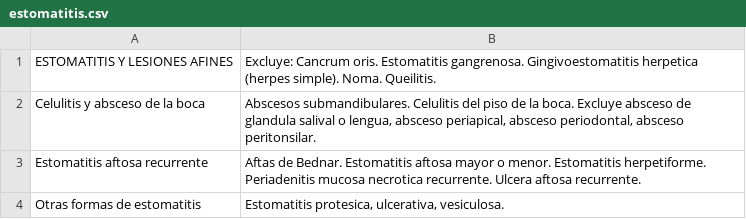
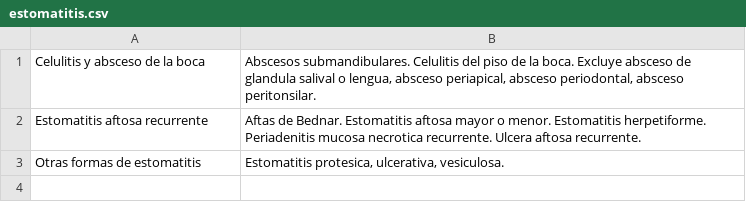
Before and after one commit to Draxgun/pacienteLib, a CSV file: src/excel/estomatitis.csv, drawn as a sheet; the diff names each change by its address in the sheet, - before the commit and + after, or states it on an @@ line.

```diff
--- a/src/excel/estomatitis.csv
+++ b/src/excel/estomatitis.csv
-row 1: ESTOMATITIS Y LESIONES AFINES | Excluye: Cancrum oris. Estomatitis gangrenosa. Gingivoestomatitis herpetica (herpes simple). Noma. Queilitis.
```
Also changed, not shown: src/excel/anomalias.csv, src/excel/enciaTranstorno.csv, 20 other files.
